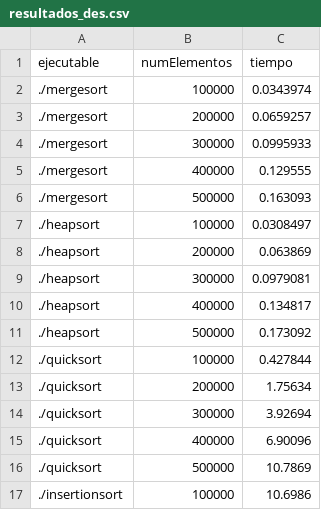
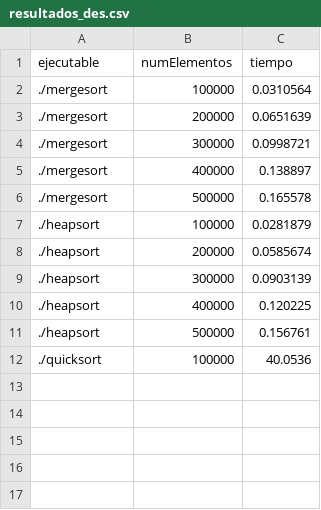
Before and after one commit to marCRACK29/Sorting-Death-Match, a CSV file: resultados_des.csv, drawn as a sheet.

```diff
--- a/resultados_des.csv
+++ b/resultados_des.csv
@@ -1,17 +1,12 @@
 ejecutable;numElementos;tiempo
-./mergesort;100000;0.0343974
-./mergesort;200000;0.0659257
-./mergesort;300000;0.0995933
-./mergesort;400000;0.129555
-./mergesort;500000;0.163093
-./heapsort;100000;0.0308497
-./heapsort;200000;0.063869
-./heapsort;300000;0.0979081
-./heapsort;400000;0.134817
-./heapsort;500000;0.173092
-./quicksort;100000;0.427844
-./quicksort;200000;1.75634
-./quicksort;300000;3.92694
-./quicksort;400000;6.90096
-./quicksort;500000;10.7869
-./insertionsort;100000;10.6986
+./mergesort;100000;0.0310564
+./mergesort;200000;0.0651639
+./mergesort;300000;0.0998721
+./mergesort;400000;0.138897
+./mergesort;500000;0.165578
+./heapsort;100000;0.0281879
+./heapsort;200000;0.0585674
+./heapsort;300000;0.0903139
+./heapsort;400000;0.120225
+./heapsort;500000;0.156761
+./quicksort;100000;40.0536
```
Also changed, not shown: resultados_asc.csv, 12 other files.
